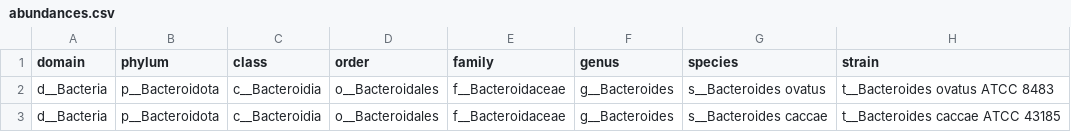
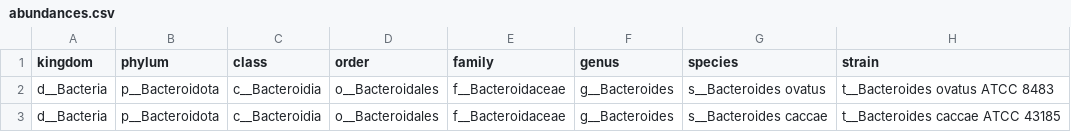
Before and after one commit to dienerlab/2026_strain_course, a CSV file: data/abundances.csv, drawn as a sheet; only a part is shown; the diff names each change by its address in the sheet, - before the commit and + after, or states it on an @@ line.

Commit message:
fix ranks

```diff
--- a/data/abundances.csv
+++ b/data/abundances.csv
-A1: domain
+A1: kingdom
```
